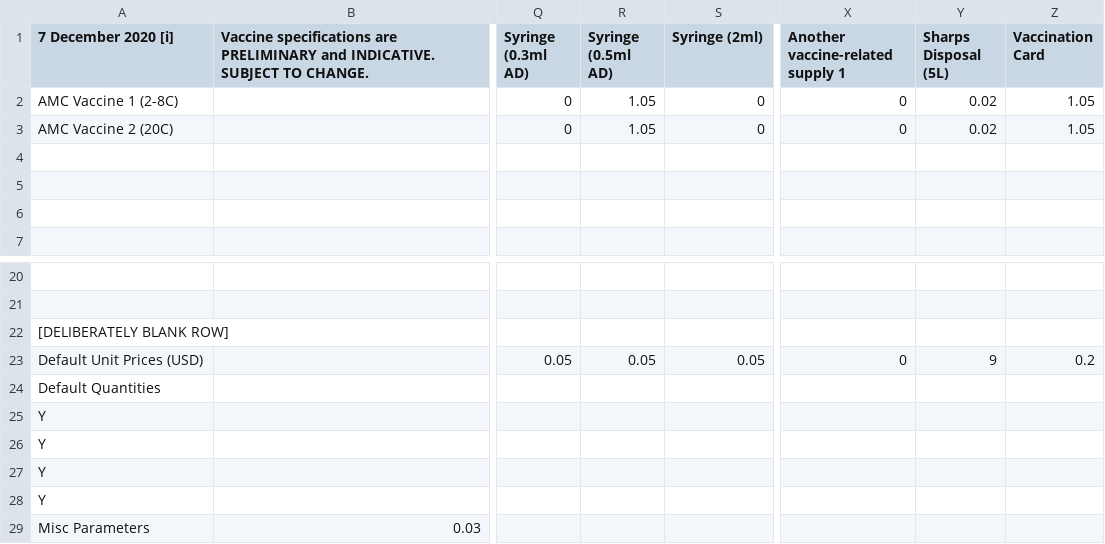
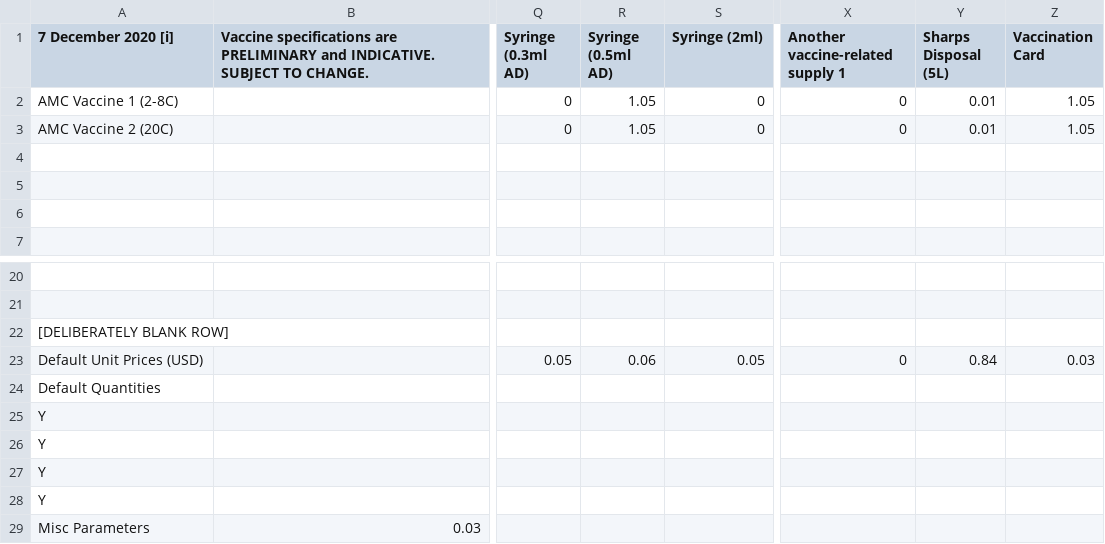
Before and after one commit to quanticlear/covax, a CSV file: cvic_update_payload.csv, drawn as a sheet; only a part is shown, gaps mark what is left out; the diff names each change by its address in the sheet, - before the commit and + after, or states it on an @@ line.

Commit message:
Update cvic_update_payload.csv

```diff
--- a/cvic_update_payload.csv
+++ b/cvic_update_payload.csv
-Y2:Y3 (Sharps Disposal (5L)): 0.02
+Y2:Y3 (Sharps Disposal (5L)): 0.01
-R23 (Syringe (0.5ml AD)): 0.05
+R23 (Syringe (0.5ml AD)): 0.06
-Y23 (Sharps Disposal (5L)): 9
+Y23 (Sharps Disposal (5L)): 0.84
-Z23 (Vaccination Card): 0.2
+Z23 (Vaccination Card): 0.03
```
